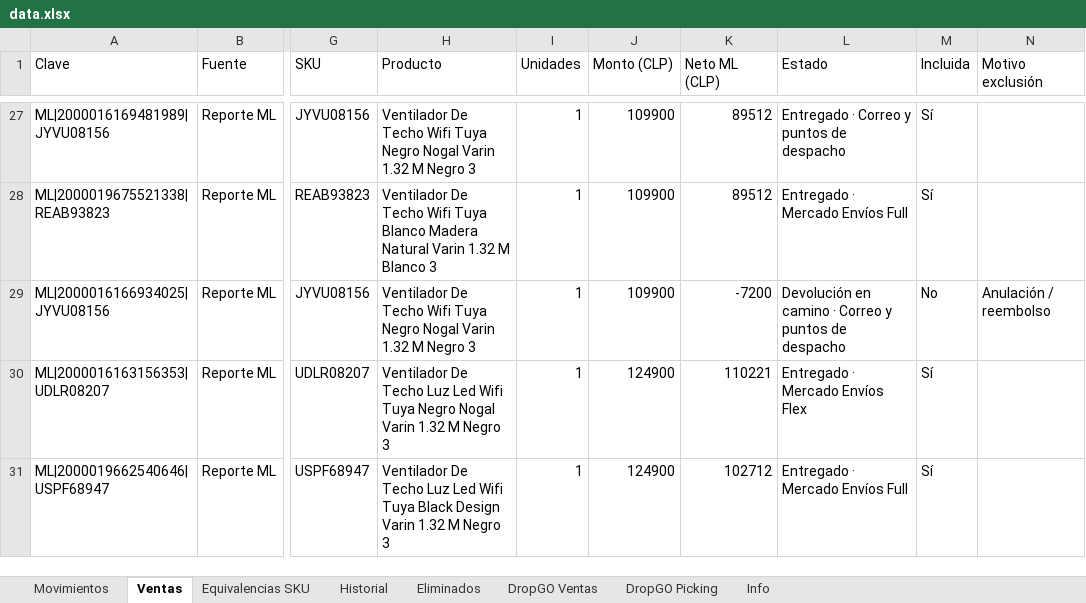
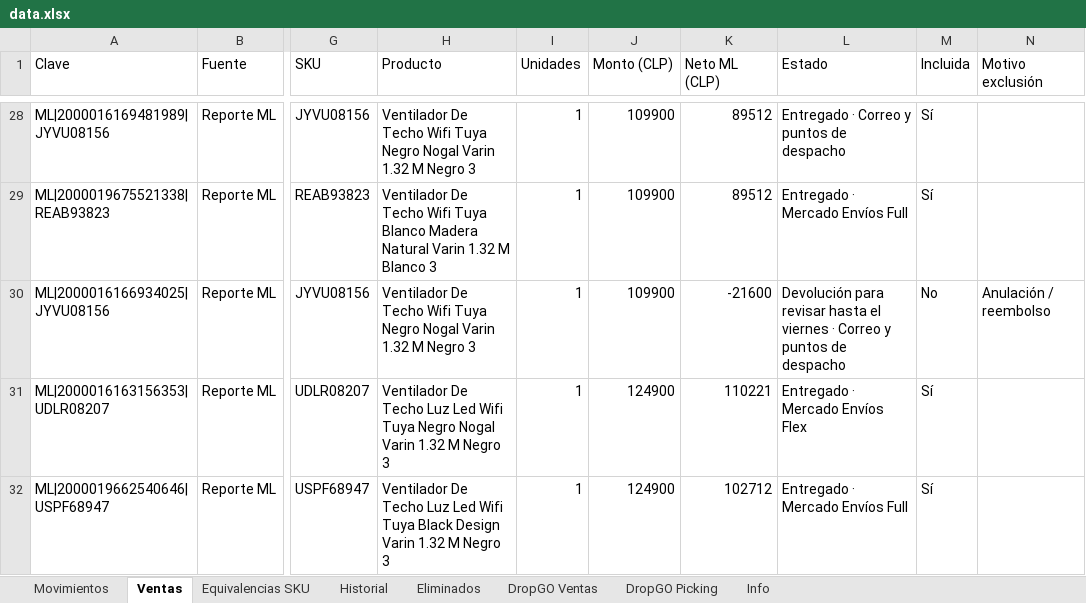
Before and after one commit to alaskanext-blip/ERPvarin, an Excel workbook: data.xlsx, sheet Ventas, drawn as a sheet; only a part is shown, gaps mark what is left out; values as stored, in another font and other column widths than the file's, no borders; addresses are those after the commit; the diff covers the shown part only; the diff names each change by its address in the sheet, - before the commit and + after, or states it on an @@ line.

```diff
--- a/data.xlsx (sheet Ventas)
+++ b/data.xlsx (sheet Ventas)
-K30 (Neto ML (CLP)): -7200
+K30 (Neto ML (CLP)): -21600
-L30 (Estado): Devolución en camino · Correo…
+L30 (Estado): Devolución para revisar hasta el viernes · Correo…
```
Also changed, not shown: 1 added row and 18 edited cells elsewhere in this sheet, sheet Historial, sheet Info.
